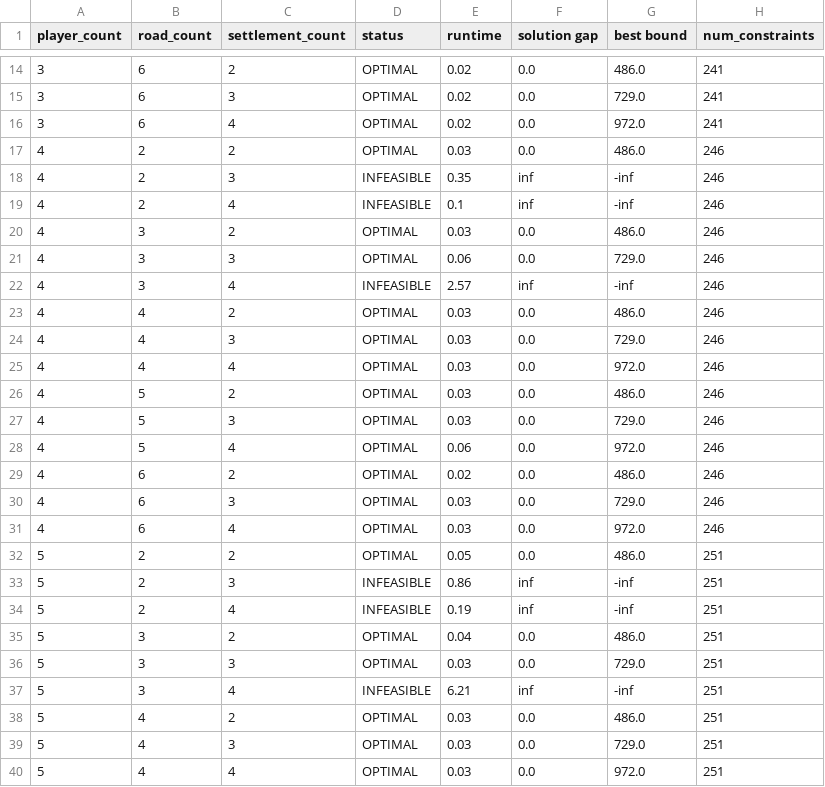
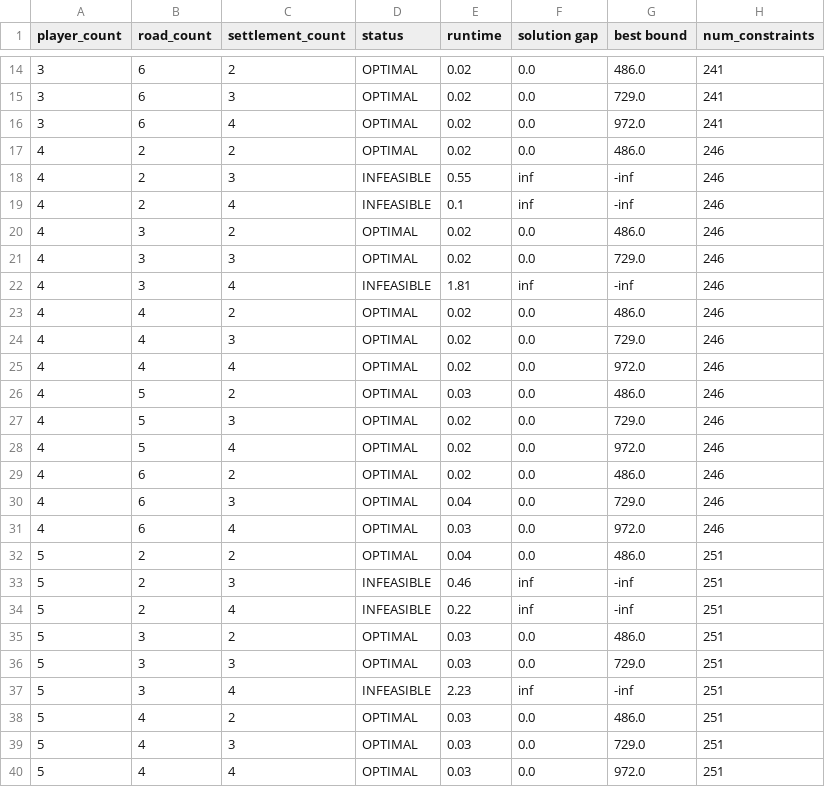
Before and after one commit to beckydvn/optimized_catan, a CSV file: results.csv, drawn as a sheet; only a part is shown, gaps mark what is left out; the diff covers the shown part only.

```diff
--- a/results.csv
+++ b/results.csv
@@ -16,23 +16,23 @@ player_count,road_count,settlement_count,status,runtime,solution gap,best bound,
 3,6,4,OPTIMAL,0.02,0.0,972.0,241
-4,2,2,OPTIMAL,0.03,0.0,486.0,246
-4,2,3,INFEASIBLE,0.35,inf,-inf,246
+4,2,2,OPTIMAL,0.02,0.0,486.0,246
+4,2,3,INFEASIBLE,0.55,inf,-inf,246
 4,2,4,INFEASIBLE,0.1,inf,-inf,246
-4,3,2,OPTIMAL,0.03,0.0,486.0,246
-4,3,3,OPTIMAL,0.06,0.0,729.0,246
-4,3,4,INFEASIBLE,2.57,inf,-inf,246
-4,4,2,OPTIMAL,0.03,0.0,486.0,246
-4,4,3,OPTIMAL,0.03,0.0,729.0,246
-4,4,4,OPTIMAL,0.03,0.0,972.0,246
+4,3,2,OPTIMAL,0.02,0.0,486.0,246
+4,3,3,OPTIMAL,0.02,0.0,729.0,246
+4,3,4,INFEASIBLE,1.81,inf,-inf,246
+4,4,2,OPTIMAL,0.02,0.0,486.0,246
+4,4,3,OPTIMAL,0.02,0.0,729.0,246
+4,4,4,OPTIMAL,0.02,0.0,972.0,246
 4,5,2,OPTIMAL,0.03,0.0,486.0,246
-4,5,3,OPTIMAL,0.03,0.0,729.0,246
-4,5,4,OPTIMAL,0.06,0.0,972.0,246
+4,5,3,OPTIMAL,0.02,0.0,729.0,246
+4,5,4,OPTIMAL,0.02,0.0,972.0,246
 4,6,2,OPTIMAL,0.02,0.0,486.0,246
-4,6,3,OPTIMAL,0.03,0.0,729.0,246
+4,6,3,OPTIMAL,0.04,0.0,729.0,246
 4,6,4,OPTIMAL,0.03,0.0,972.0,246
-5,2,2,OPTIMAL,0.05,0.0,486.0,251
-5,2,3,INFEASIBLE,0.86,inf,-inf,251
-5,2,4,INFEASIBLE,0.19,inf,-inf,251
-5,3,2,OPTIMAL,0.04,0.0,486.0,251
+5,2,2,OPTIMAL,0.04,0.0,486.0,251
+5,2,3,INFEASIBLE,0.46,inf,-inf,251
+5,2,4,INFEASIBLE,0.22,inf,-inf,251
+5,3,2,OPTIMAL,0.03,0.0,486.0,251
 5,3,3,OPTIMAL,0.03,0.0,729.0,251
-5,3,4,INFEASIBLE,6.21,inf,-inf,251
+5,3,4,INFEASIBLE,2.23,inf,-inf,251
 5,4,2,OPTIMAL,0.03,0.0,486.0,251
```
Also changed, not shown: 15 edited cells elsewhere in this file, 7 other files.
